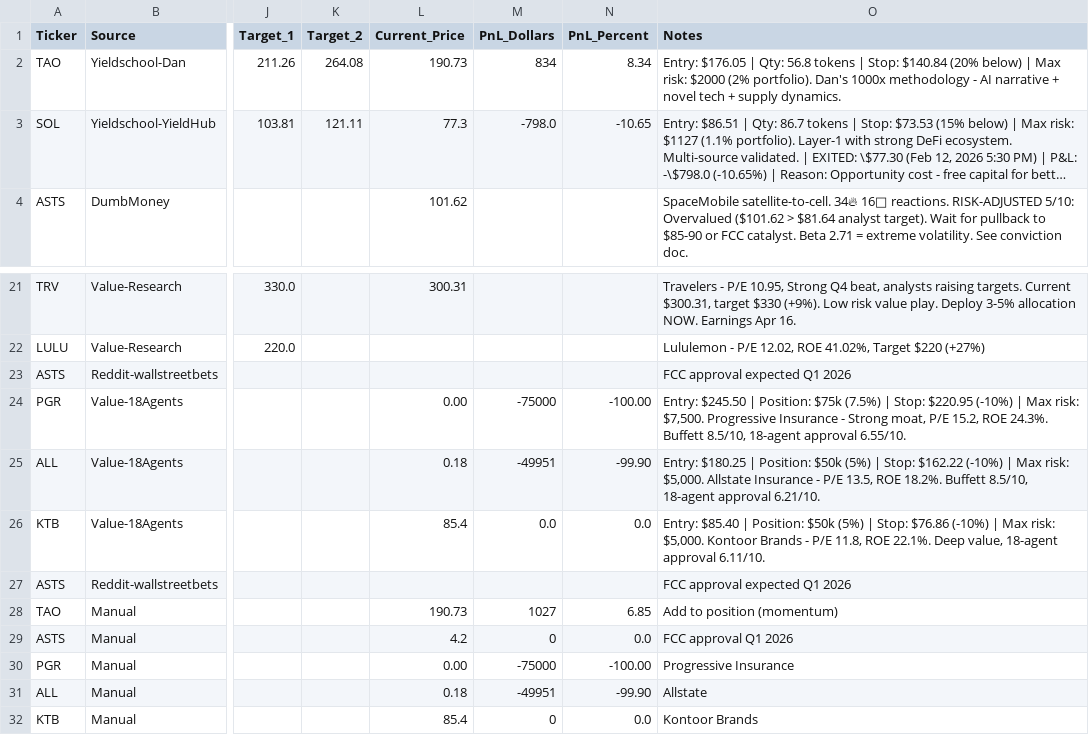
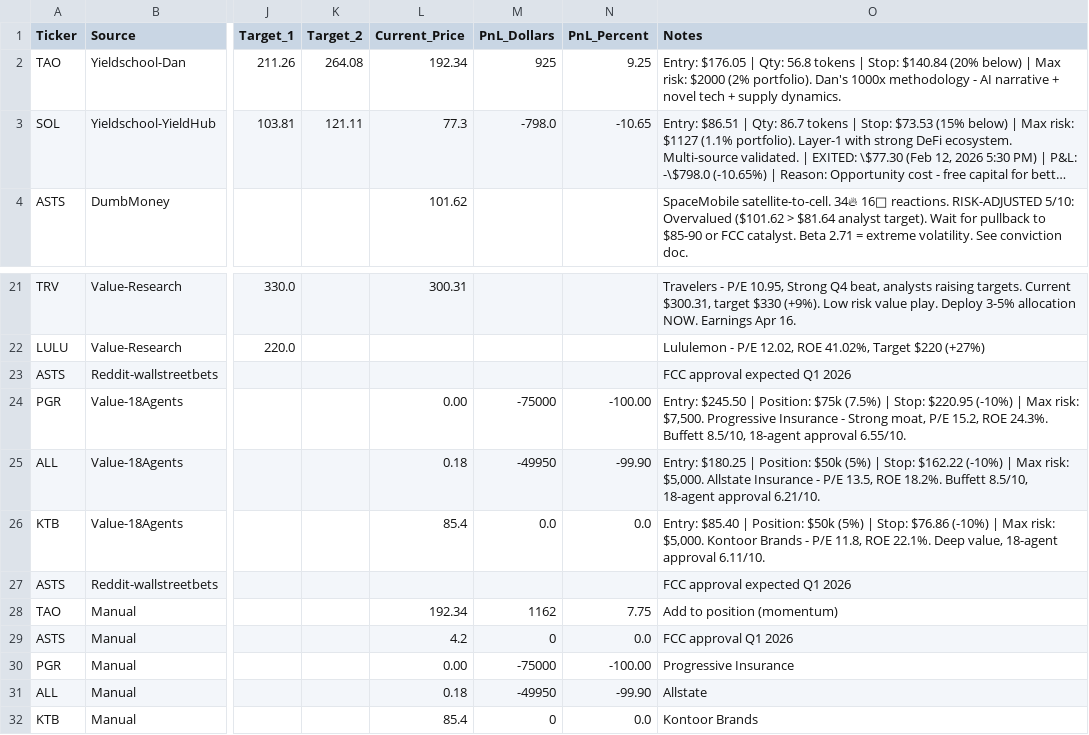
Before and after one commit to joselo-ai/roostr-research, a CSV file: trading/signals-database.csv, drawn as a sheet; only a part is shown, gaps mark what is left out; long unchanged cells end in …; the diff names each change by its address in the sheet, - before the commit and + after, or states it on an @@ line.

Commit message:
📊 Price update: TAO .22 (RSI 60.3), SOL .00 (RSI 72.9) | P&L

```diff
--- a/trading/signals-database.csv
+++ b/trading/signals-database.csv
-L2 (Current_Price): 190.73
+L2 (Current_Price): 192.34
-M2 (PnL_Dollars): 834
+M2 (PnL_Dollars): 925
-N2 (PnL_Percent): 8.34
+N2 (PnL_Percent): 9.25
-M25 (PnL_Dollars): -49951
+M25 (PnL_Dollars): -49950
-L28 (Current_Price): 190.73
+L28 (Current_Price): 192.34
-M28 (PnL_Dollars): 1027
+M28 (PnL_Dollars): 1162
-N28 (PnL_Percent): 6.85
+N28 (PnL_Percent): 7.75
-M31 (PnL_Dollars): -49951
+M31 (PnL_Dollars): -49950
```
Also changed, not shown: 3 other files.
